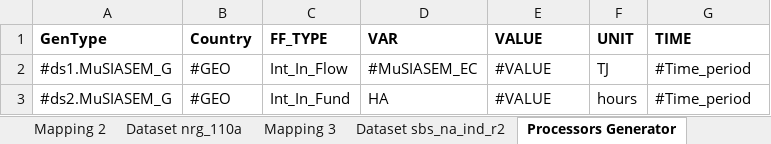
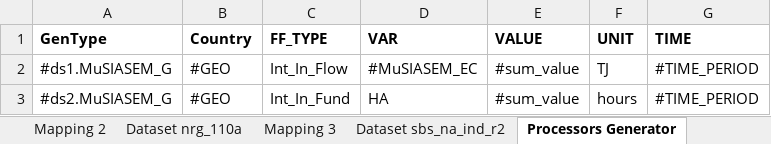
Before and after one commit to MAGIC-nexus/nis-backend, an Excel workbook: backend_tests/z_input_files/mapping_example_maddalena.xlsx, sheet Processors Generator, drawn as a sheet; values as stored, in another font and other column widths than the file's, no borders; the diff names each change by its address in the sheet, - before the commit and + after, or states it on an @@ line.

```diff
--- a/backend_tests/z_input_files/mapping_example_maddalena.xlsx (sheet Processors Generator)
+++ b/backend_tests/z_input_files/mapping_example_maddalena.xlsx (sheet Processors Generator)
-E2:E3 (VALUE): #VALUE
+E2:E3 (VALUE): #sum_value
-G2:G3 (TIME): #Time_period
+G2:G3 (TIME): #TIME_PERIOD
```
Also changed, not shown: backend_tests/z_input_files/v2/06_upscale_almeria.xlsx, backend_tests/z_input_files/v2/07_custom_datasets.xlsx, 21 other files.
